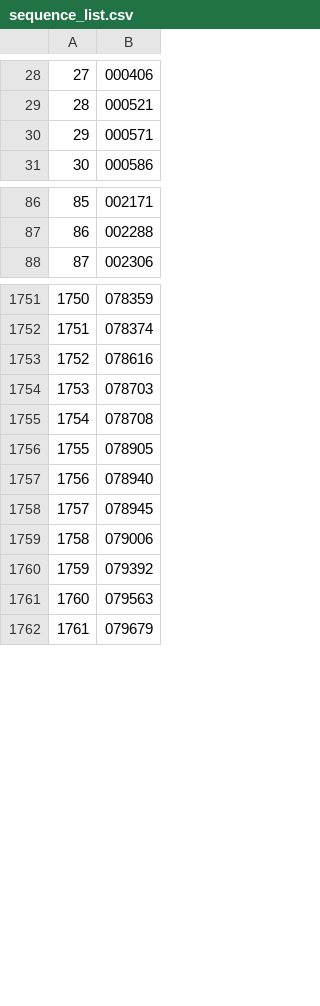
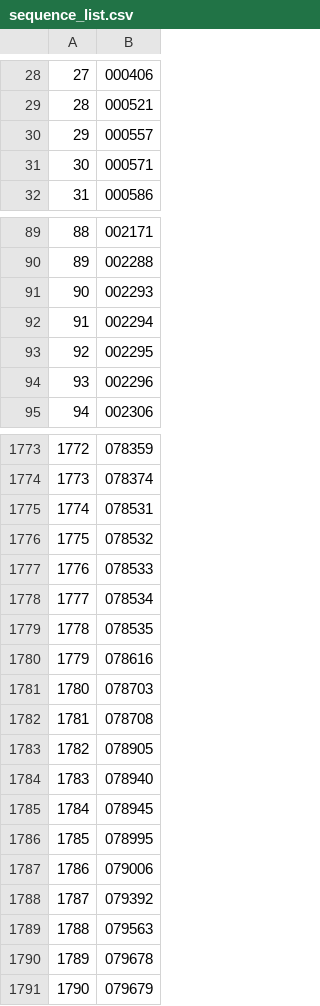
Before and after one commit to manman4/OEIS_00, a CSV file: sequence_list.csv, drawn as a sheet; only a part is shown, gaps mark what is left out; addresses are those after the commit; the diff covers the shown part only; the diff names each change by its address in the sheet, - before the commit and + after, or states it on an @@ line.

```diff
--- a/sequence_list.csv
+++ b/sequence_list.csv
+row 30: 29 | 000557
@@ column A renumbered from row 31 down @@
+row 91: 90 | 002293
+row 92: 91 | 002294
+row 93: 92 | 002295
+row 94: 93 | 002296
+row 1775: 1774 | 078531
+row 1776: 1775 | 078532
+row 1777: 1776 | 078533
+row 1778: 1777 | 078534
+row 1779: 1778 | 078535
+row 1786: 1785 | 078995
+row 1790: 1789 | 079678
```
Also changed, not shown: 18 added rows and 1 edited cell elsewhere in this file, 1 other file.
